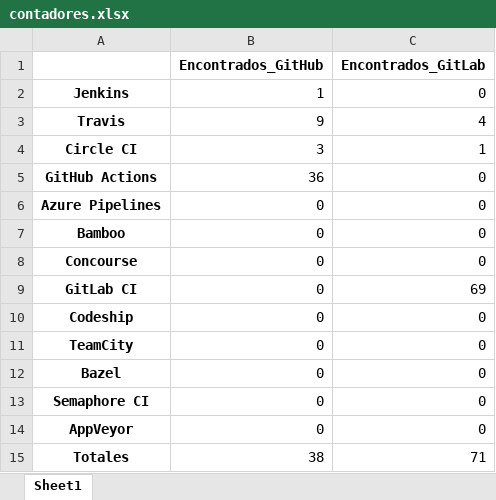
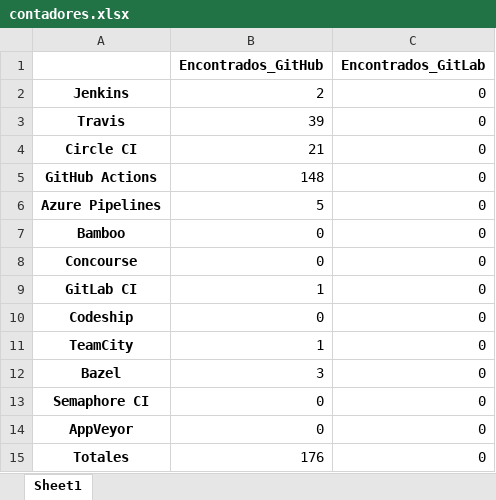
Before and after one commit to jorcontrerasp/BuscadorCIRepos, an Excel workbook: results/contadores.xlsx, sheet Sheet1, drawn as a sheet; values as stored, in another font and other column widths than the file's, no borders; the diff names each change by its address in the sheet, - before the commit and + after, or states it on an @@ line.

```diff
--- a/results/contadores.xlsx (sheet Sheet1)
+++ b/results/contadores.xlsx (sheet Sheet1)
-B2 (Encontrados_GitHub): 1
+B2 (Encontrados_GitHub): 2
-B3 (Encontrados_GitHub): 9
+B3 (Encontrados_GitHub): 39
-C3 (Encontrados_GitLab): 4
+C3 (Encontrados_GitLab): 0
-B4 (Encontrados_GitHub): 3
+B4 (Encontrados_GitHub): 21
-C4 (Encontrados_GitLab): 1
+C4 (Encontrados_GitLab): 0
-B5 (Encontrados_GitHub): 36
+B5 (Encontrados_GitHub): 148
-B6 (Encontrados_GitHub): 0
+B6 (Encontrados_GitHub): 5
-B9 (Encontrados_GitHub): 0
+B9 (Encontrados_GitHub): 1
-C9 (Encontrados_GitLab): 69
+C9 (Encontrados_GitLab): 0
-B11 (Encontrados_GitHub): 0
+B11 (Encontrados_GitHub): 1
-B12 (Encontrados_GitHub): 0
+B12 (Encontrados_GitHub): 3
-B15 (Encontrados_GitHub): 38
+B15 (Encontrados_GitHub): 176
-C15 (Encontrados_GitLab): 71
+C15 (Encontrados_GitLab): 0
```
Also changed, not shown: results/resultados_github.xlsx, 30 other files.
